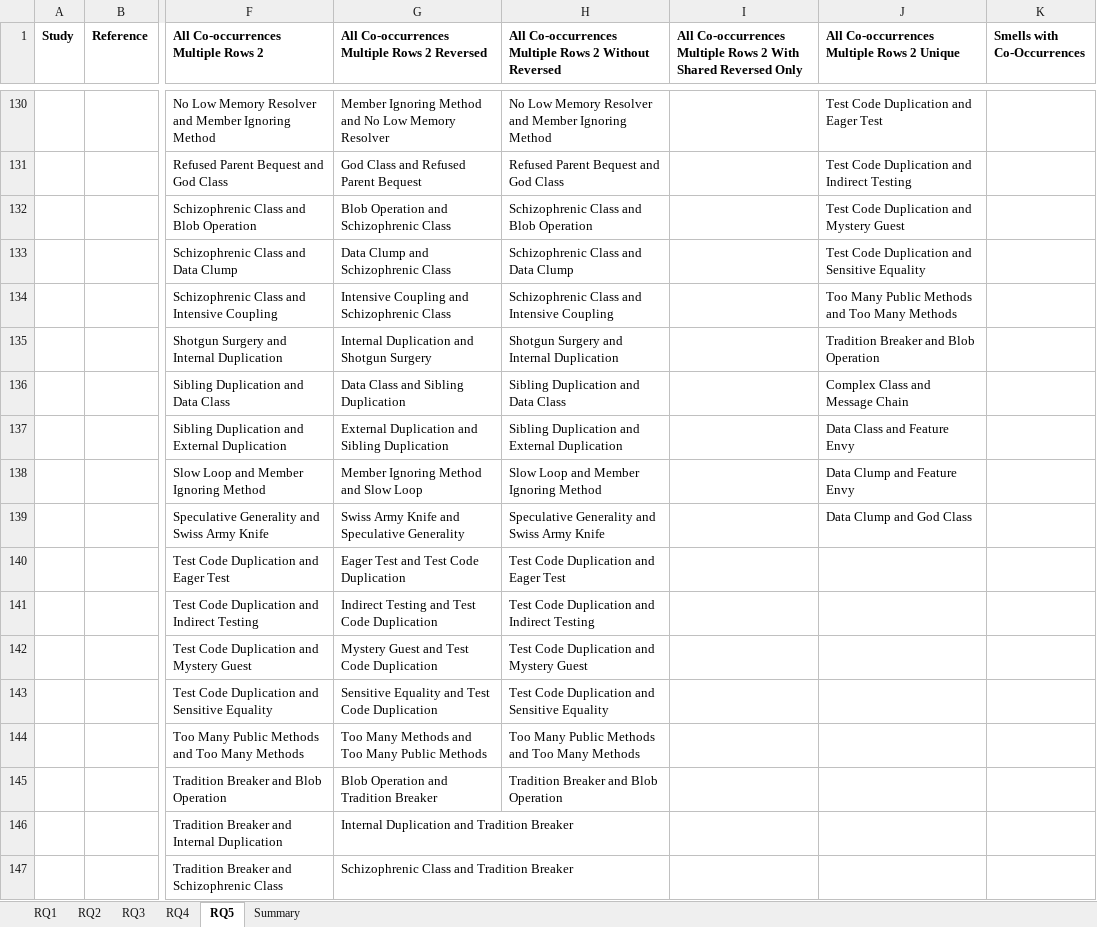
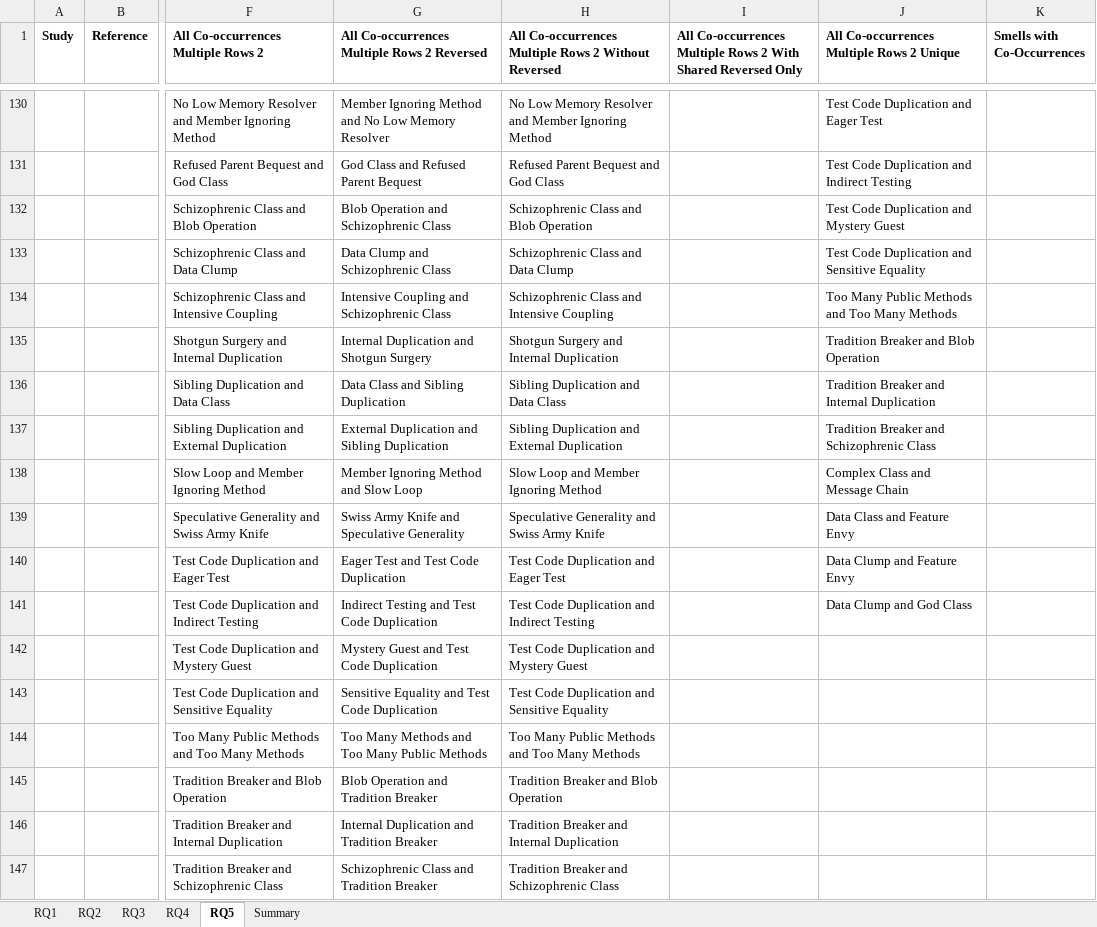
Before and after one commit to smilevo/smells-co-occurrences-slm, an Excel workbook: submission/Systematic Mapping Data.xlsx, sheet RQ5, drawn as a sheet; only a part is shown, gaps mark what is left out; values as stored, in another font and other column widths than the file's, no borders; charts and pictures not drawn; the diff names each change by its address in the sheet, - before the commit and + after, or states it on an @@ line.

Commit message:
updated tab RQ5 for cells G146-7 and H146-7 to include that didn't exist but should have

```diff
--- a/submission/Systematic Mapping Data.xlsx (sheet RQ5)
+++ b/submission/Systematic Mapping Data.xlsx (sheet RQ5)
-J136: Complex Class and Message Chain
+J136: Tradition Breaker and Internal Duplication
-J137: Data Class and Feature Envy
+J137: Tradition Breaker and Schizophrenic Class
-J138: Data Clump and Feature Envy
+J138: Complex Class and Message Chain
-J139: Data Clump and God Class
+J139: Data Class and Feature Envy
-J140: (empty)
+J140: Data Clump and Feature Envy
-J141: (empty)
+J141: Data Clump and God Class
-H146: (empty)
+H146: Tradition Breaker and Internal Duplication
-H147: (empty)
+H147: Tradition Breaker and Schizophrenic Class
```
Also changed, not shown: formulas that keep their value.
